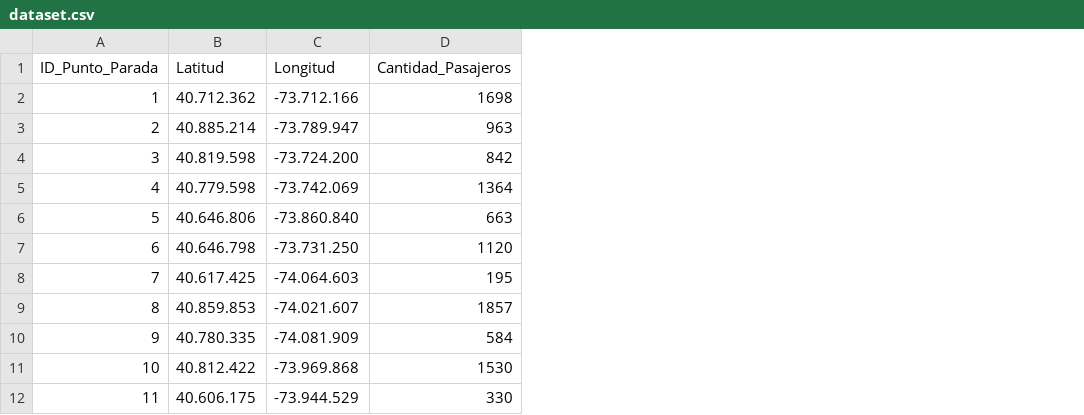
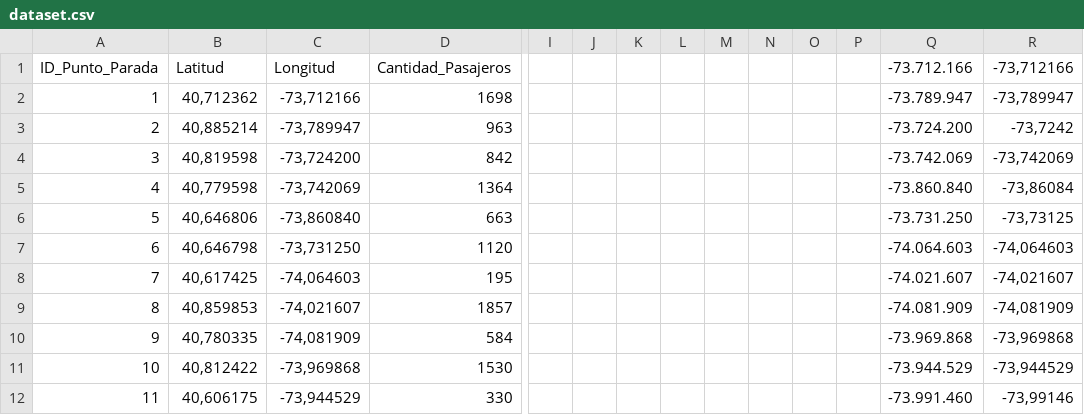
Before and after one commit to SrZombra/modelo-no-supervisado, a CSV file: dataset.csv, drawn as a sheet; only a part is shown, gaps mark what is left out; the diff covers the shown part only; the diff names each change by its address in the sheet, - before the commit and + after, or states it on an @@ line.

Commit message:
Add files via upload

```diff
--- a/dataset.csv
+++ b/dataset.csv
+column I, empty
+column J, empty
+column K, empty
+column L, empty
+column M, empty
+column N, empty
+column O, empty
+column P, empty
+column Q (-73.712.166), rows 2-12: -73.789.947 | -73.724.200 | -73.742.069 | -73.860.840 | -73.731.250 | -74.064.603 | -74.021.607 | -74.081.909 | -73.969.868 | -73.944.529 | -73.991.460
+column R (-73,712166), rows 2-12: -73,789947 | -73,7242 | -73,742069 | -73,86084 | -73,73125 | -74,064603 | -74,021607 | -74,081909 | -73,969868 | -73,944529 | -73,99146
-B2 (Latitud): 40.712.362
+B2 (Latitud): 40,712362
-C2 (Longitud): -73.712.166
+C2 (Longitud): -73,712166
-B3 (Latitud): 40.885.214
+B3 (Latitud): 40,885214
-C3 (Longitud): -73.789.947
+C3 (Longitud): -73,789947
-B4 (Latitud): 40.819.598
+B4 (Latitud): 40,819598
-C4 (Longitud): -73.724.200
+C4 (Longitud): -73,724200
-B5 (Latitud): 40.779.598
+B5 (Latitud): 40,779598
-C5 (Longitud): -73.742.069
+C5 (Longitud): -73,742069
-B6 (Latitud): 40.646.806
+B6 (Latitud): 40,646806
-C6 (Longitud): -73.860.840
+C6 (Longitud): -73,860840
-B7 (Latitud): 40.646.798
+B7 (Latitud): 40,646798
-C7 (Longitud): -73.731.250
+C7 (Longitud): -73,731250
-B8 (Latitud): 40.617.425
+B8 (Latitud): 40,617425
-C8 (Longitud): -74.064.603
+C8 (Longitud): -74,064603
-B9 (Latitud): 40.859.853
+B9 (Latitud): 40,859853
-C9 (Longitud): -74.021.607
+C9 (Longitud): -74,021607
-B10 (Latitud): 40.780.335
+B10 (Latitud): 40,780335
-C10 (Longitud): -74.081.909
+C10 (Longitud): -74,081909
-B11 (Latitud): 40.812.422
+B11 (Latitud): 40,812422
-C11 (Longitud): -73.969.868
+C11 (Longitud): -73,969868
-B12 (Latitud): 40.606.175
+B12 (Latitud): 40,606175
-C12 (Longitud): -73.944.529
+C12 (Longitud): -73,944529
```
Also changed, not shown: 78 edited cells elsewhere in this file.
